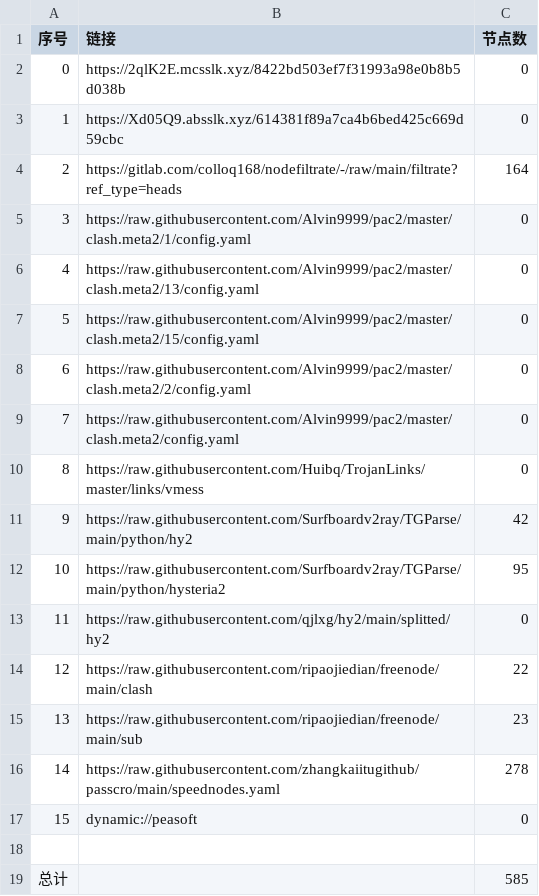
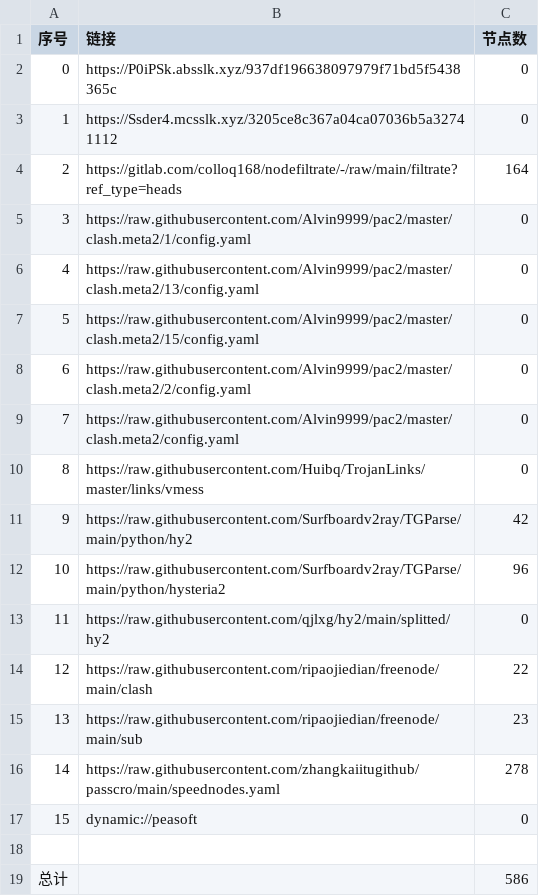
Before and after one commit to nowts71/NoMoreWalls, a CSV file: list_result.csv, drawn as a sheet.

```diff
--- a/list_result.csv
+++ b/list_result.csv
@@ -1,4 +1,4 @@
 序号,链接,节点数
-0,https://2qlK2E.mcsslk.xyz/8422bd503ef7f31993a98e0b8b5d038b,0
-1,https://Xd05Q9.absslk.xyz/614381f89a7ca4b6bed425c669d59cbc,0
+0,https://P0iPSk.absslk.xyz/937df196638097979f71bd5f5438365c,0
+1,https://Ssder4.mcsslk.xyz/3205ce8c367a04ca07036b5a32741112,0
 2,https://gitlab.com/colloq168/nodefiltrate/-/raw/main/filtrate?ref_type=heads,164
@@ -11,3 +11,3 @@
 9,https://raw.githubusercontent.com/Surfboardv2ray/TGParse/main/python/hy2,42
-10,https://raw.githubusercontent.com/Surfboardv2ray/TGParse/main/python/hysteria2,95
+10,https://raw.githubusercontent.com/Surfboardv2ray/TGParse/main/python/hysteria2,96
 11,https://raw.githubusercontent.com/qjlxg/hy2/main/splitted/hy2,0
@@ -18,2 +18,2 @@
 
-总计,,585
+总计,,586
```
Also changed, not shown: 7 other files.
